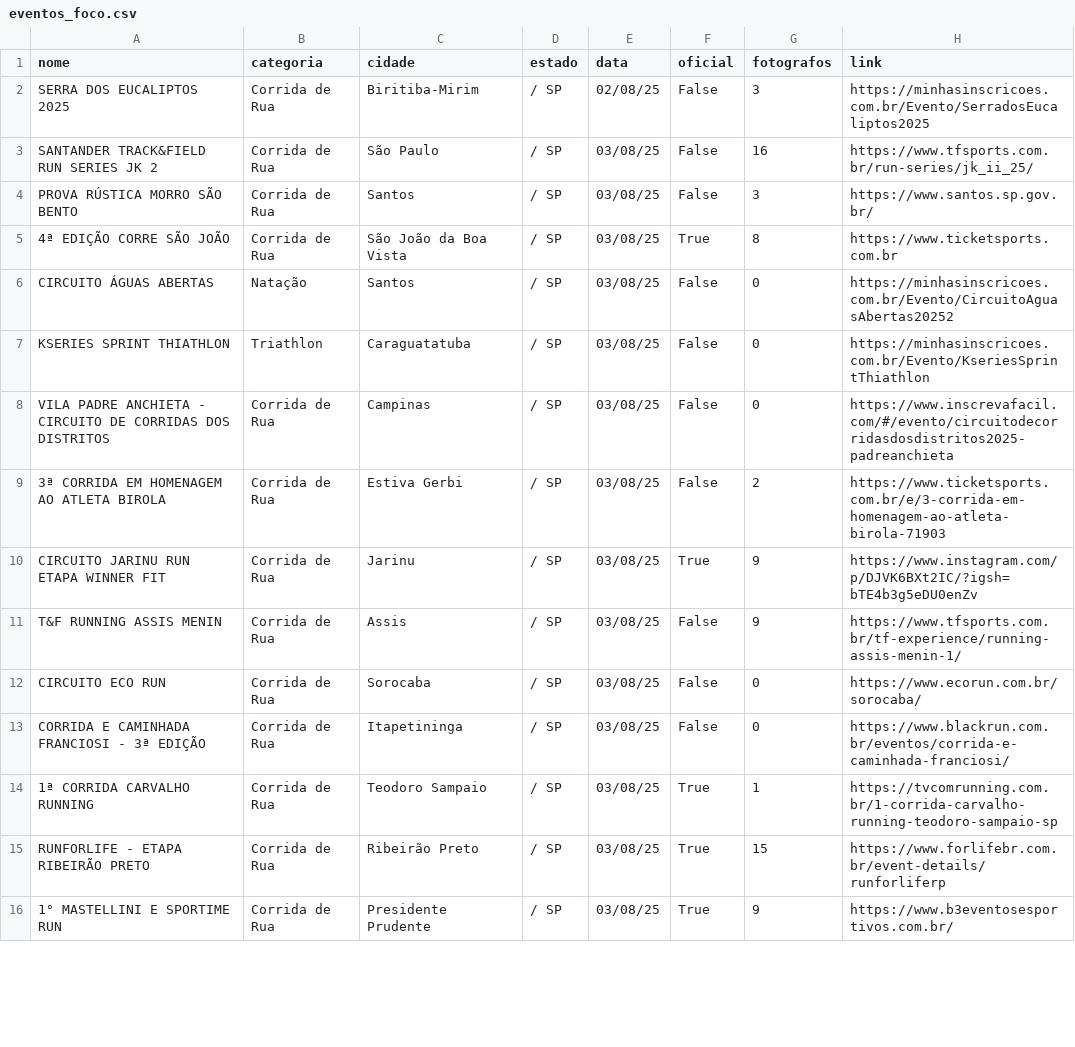
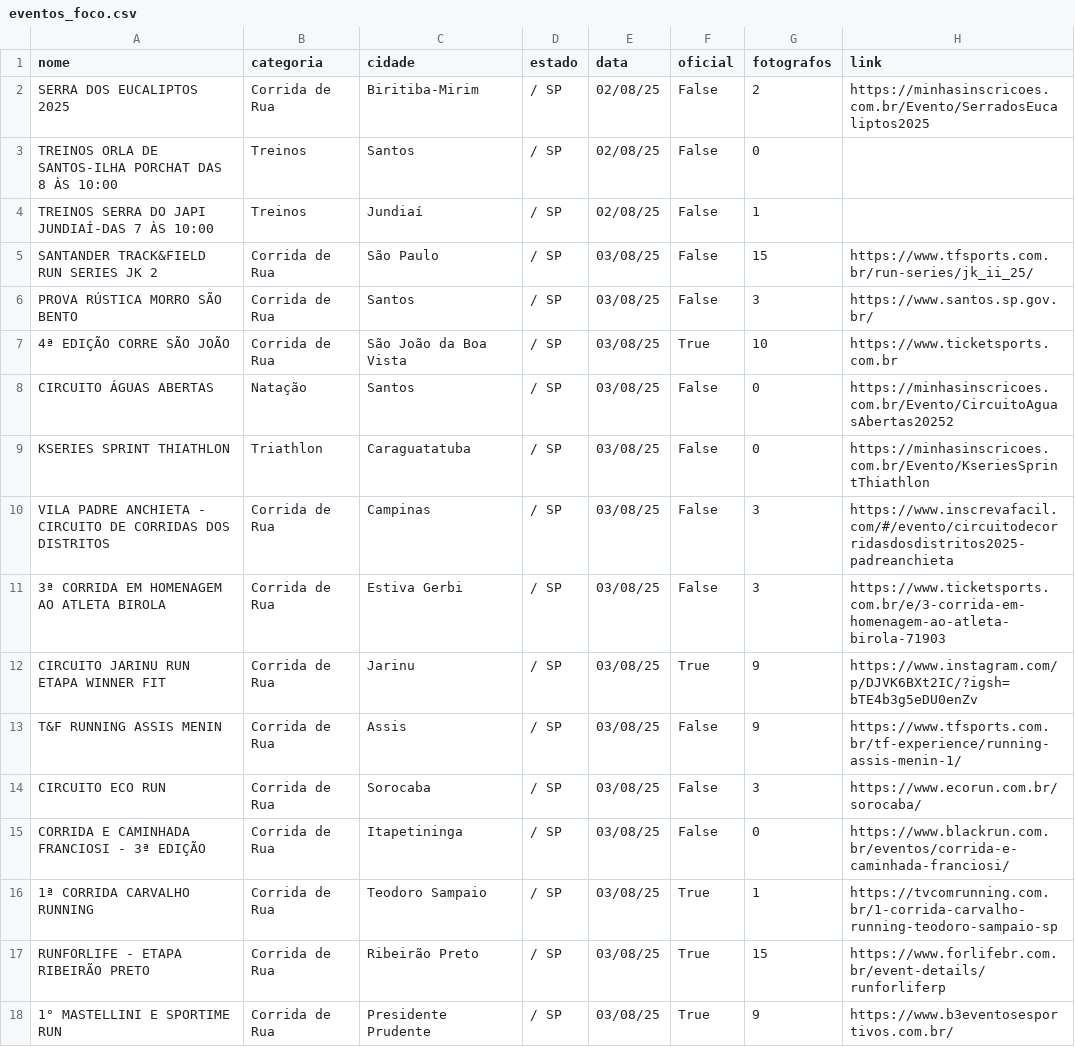
Before and after one commit to Figueiredo0512/FocoRadical, a CSV file: eventos_foco.csv, drawn as a sheet; only a part is shown; the diff covers the shown part only.

```diff
--- a/eventos_foco.csv
+++ b/eventos_foco.csv
@@ -1,13 +1,15 @@
 nome,categoria,cidade,estado,data,oficial,fotografos,link
-SERRA DOS EUCALIPTOS 2025,Corrida de Rua,Biritiba-Mirim,/ SP,02/08/25,False,3,https://minhasinscricoes.com.br/Evento/SerradosEucaliptos2025
-SANTANDER TRACK&FIELD RUN SERIES JK 2,Corrida de Rua,São Paulo,/ SP,03/08/25,False,16,https://www.tfsports.com.br/run-series/jk_ii_25/
+SERRA DOS EUCALIPTOS 2025,Corrida de Rua,Biritiba-Mirim,/ SP,02/08/25,False,2,https://minhasinscricoes.com.br/Evento/SerradosEucaliptos2025
+TREINOS ORLA DE SANTOS-ILHA PORCHAT DAS 8 ÀS 10:00,Treinos,Santos,/ SP,02/08/25,False,0,
+TREINOS SERRA DO JAPI JUNDIAÍ-DAS 7 ÀS 10:00,Treinos,Jundiaí,/ SP,02/08/25,False,1,
+SANTANDER TRACK&FIELD RUN SERIES JK 2,Corrida de Rua,São Paulo,/ SP,03/08/25,False,15,https://www.tfsports.com.br/run-series/jk_ii_25/
 PROVA RÚSTICA MORRO SÃO BENTO,Corrida de Rua,Santos,/ SP,03/08/25,False,3,https://www.santos.sp.gov.br/
-4ª EDIÇÃO CORRE SÃO JOÃO,Corrida de Rua,São João da Boa Vista,/ SP,03/08/25,True,8,https://www.ticketsports.com.br
+4ª EDIÇÃO CORRE SÃO JOÃO,Corrida de Rua,São João da Boa Vista,/ SP,03/08/25,True,10,https://www.ticketsports.com.br
 CIRCUITO ÁGUAS ABERTAS,Natação,Santos,/ SP,03/08/25,False,0,https://minhasinscricoes.com.br/Evento/CircuitoAguasAbertas20252
 KSERIES SPRINT THIATHLON,Triathlon,Caraguatatuba,/ SP,03/08/25,False,0,https://minhasinscricoes.com.br/Evento/KseriesSprintThiathlon
-VILA PADRE ANCHIETA - CIRCUITO DE CORRIDAS DOS DISTRITOS,Corrida de Rua,Campinas,/ SP,03/08/25,False,0,https://www.inscrevafacil.com/#/evento/circuitodecorridasdosdistritos2025-padreanchieta
-3ª CORRIDA EM HOMENAGEM AO ATLETA BIROLA,Corrida de Rua,Estiva Gerbi,/ SP,03/08/25,False,2,https://www.ticketsports.com.br/e/3-corrida-em-homenagem-ao-atleta-birola-71903
+VILA PADRE ANCHIETA - CIRCUITO DE CORRIDAS DOS DISTRITOS,Corrida de Rua,Campinas,/ SP,03/08/25,False,3,https://www.inscrevafacil.com/#/evento/circuitodecorridasdosdistritos2025-padreanchieta
+3ª CORRIDA EM HOMENAGEM AO ATLETA BIROLA,Corrida de Rua,Estiva Gerbi,/ SP,03/08/25,False,3,https://www.ticketsports.com.br/e/3-corrida-em-homenagem-ao-atleta-birola-71903
 CIRCUITO JARINU RUN ETAPA WINNER FIT,Corrida de Rua,Jarinu,/ SP,03/08/25,True,9,https://www.instagram.com/p/DJVK6BXt2IC/?igsh=bTE4b3g5eDU0enZv
 T&F RUNNING ASSIS MENIN,Corrida de Rua,Assis,/ SP,03/08/25,False,9,https://www.tfsports.com.br/tf-experience/running-assis-menin-1/
-CIRCUITO ECO RUN,Corrida de Rua,Sorocaba,/ SP,03/08/25,False,0,https://www.ecorun.com.br/sorocaba/
+CIRCUITO ECO RUN,Corrida de Rua,Sorocaba,/ SP,03/08/25,False,3,https://www.ecorun.com.br/sorocaba/
 CORRIDA E CAMINHADA FRANCIOSI - 3ª EDIÇÃO,Corrida de Rua,Itapetininga,/ SP,03/08/25,False,0,https://www.blackrun.com.br/eventos/corrida-e-caminhada-franciosi/
```
Also changed, not shown: 9 added rows, 11 removed rows and 16 edited cells elsewhere in this file, 4 other files.
